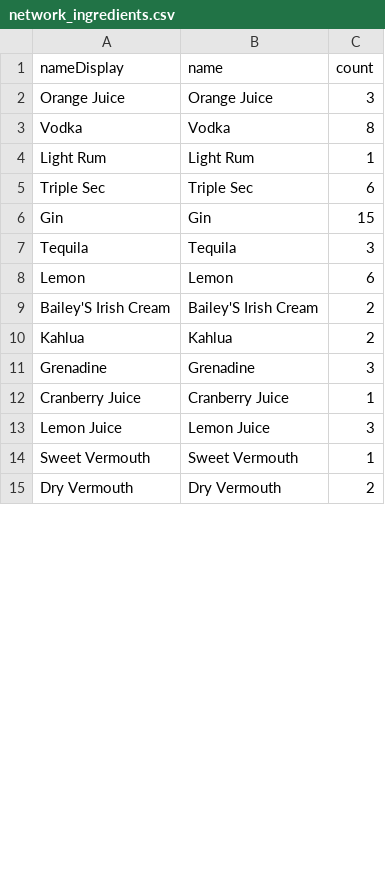
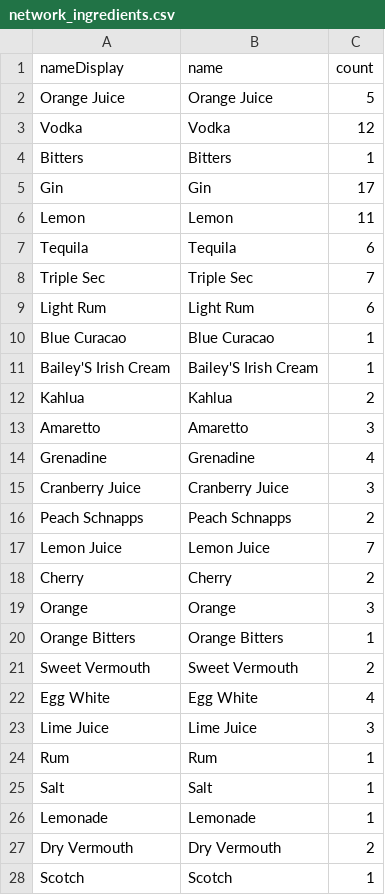
Before and after one commit to dl3918/cs171_project_cocktail, a CSV file: data/network/network_ingredients.csv, drawn as a sheet; only a part is shown; the diff covers the shown part only.

```diff
--- a/data/network/network_ingredients.csv
+++ b/data/network/network_ingredients.csv
@@ -1,15 +1,28 @@
 nameDisplay,name,count
-Orange Juice,Orange Juice,3
-Vodka,Vodka,8
-Light Rum,Light Rum,1
-Triple Sec,Triple Sec,6
-Gin,Gin,15
-Tequila,Tequila,3
-Lemon,Lemon,6
-Bailey'S Irish Cream,Bailey'S Irish Cream,2
+Orange Juice,Orange Juice,5
+Vodka,Vodka,12
+Bitters,Bitters,1
+Gin,Gin,17
+Lemon,Lemon,11
+Tequila,Tequila,6
+Triple Sec,Triple Sec,7
+Light Rum,Light Rum,6
+Blue Curacao,Blue Curacao,1
+Bailey'S Irish Cream,Bailey'S Irish Cream,1
 Kahlua,Kahlua,2
-Grenadine,Grenadine,3
-Cranberry Juice,Cranberry Juice,1
-Lemon Juice,Lemon Juice,3
-Sweet Vermouth,Sweet Vermouth,1
+Amaretto,Amaretto,3
+Grenadine,Grenadine,4
+Cranberry Juice,Cranberry Juice,3
+Peach Schnapps,Peach Schnapps,2
+Lemon Juice,Lemon Juice,7
+Cherry,Cherry,2
+Orange,Orange,3
+Orange Bitters,Orange Bitters,1
+Sweet Vermouth,Sweet Vermouth,2
+Egg White,Egg White,4
+Lime Juice,Lime Juice,3
+Rum,Rum,1
+Salt,Salt,1
+Lemonade,Lemonade,1
 Dry Vermouth,Dry Vermouth,2
+Scotch,Scotch,1
```
Also changed, not shown: 8 added rows, 2 removed rows, 1 moved row and 2 edited cells elsewhere in this file, data/network/ingredient_relationships.csv, 1 other file.
